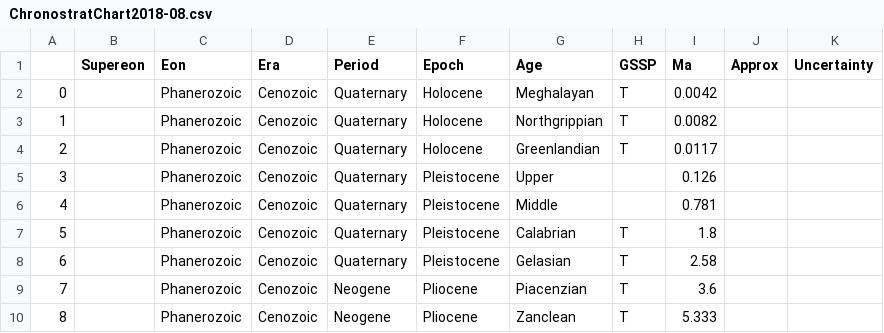
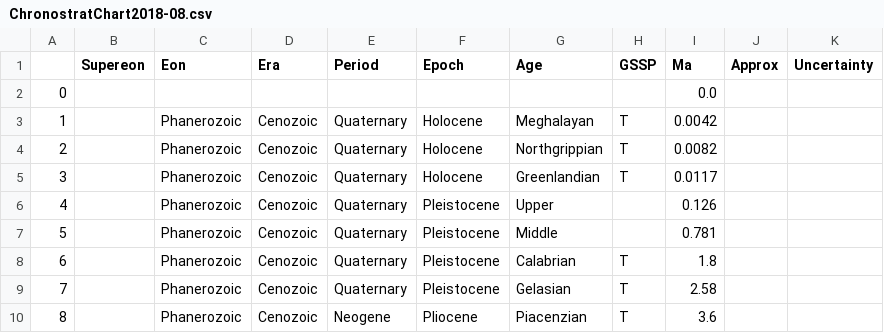
Before and after one commit to TobbeTripitaka/strat2file, a CSV file: ChronostratChart2018-08.csv, drawn as a sheet; only a part is shown; the shorter side is filled out with more unchanged rows; addresses are those after the commit; the diff names each change by its address in the sheet, - before the commit and + after, or states it on an @@ line.

```diff
--- a/ChronostratChart2018-08.csv
+++ b/ChronostratChart2018-08.csv
+row 2: 0 |  |  |  |  |  |  |  | 0.0
@@ column A renumbered from row 3 down @@
```
Also changed, not shown: ChronostratChart2018-08.tsv, 7 other files.
